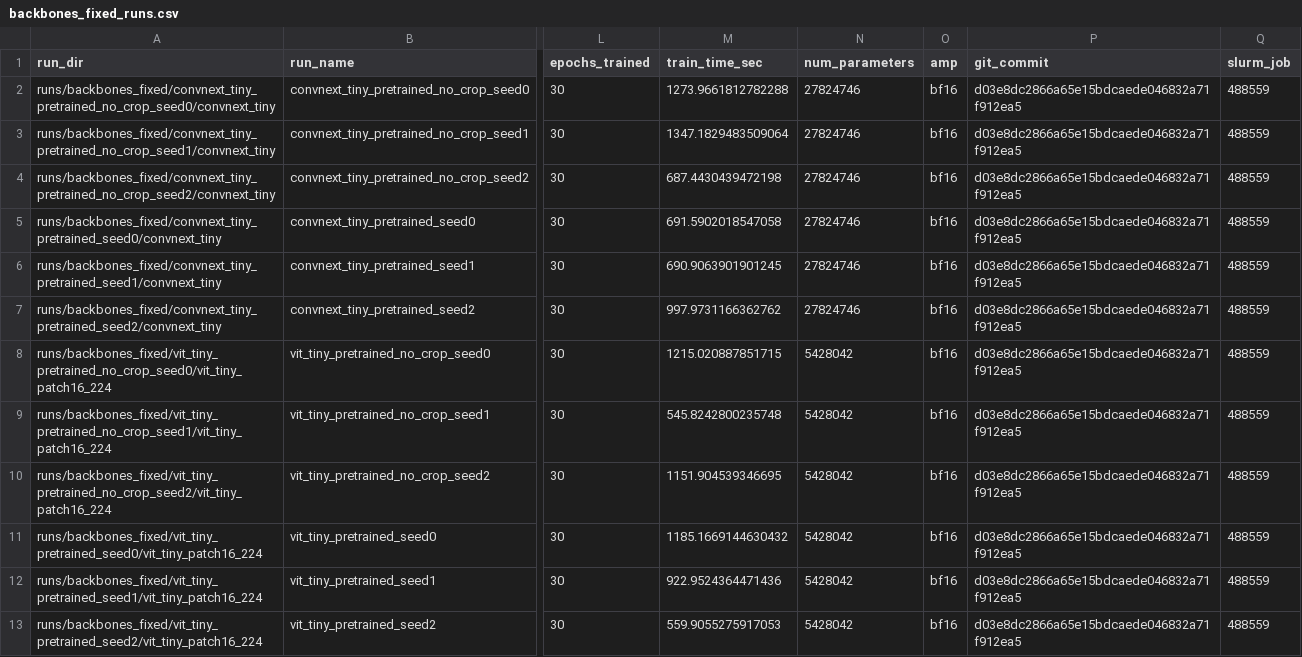
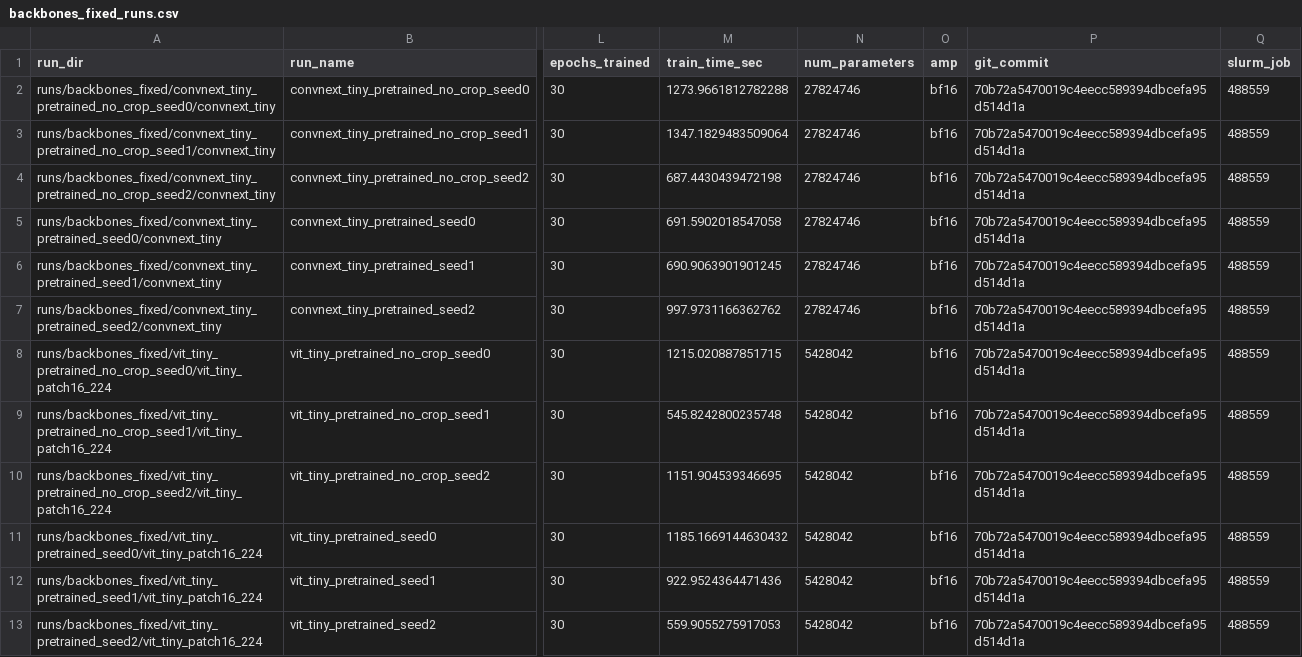
Before and after one commit to SatvikPraveen/FashionMNIST-Analysis, a CSV file: results/sweeps/backbones_fixed_runs.csv, drawn as a sheet; only a part is shown, gaps mark what is left out; the diff names each change by its address in the sheet, - before the commit and + after, or states it on an @@ line.

```diff
--- a/results/sweeps/backbones_fixed_runs.csv
+++ b/results/sweeps/backbones_fixed_runs.csv
-P2:P13 (git_commit): d03e8dc2866a65e15bdcaede046832a71f912ea5
+P2:P13 (git_commit): 70b72a5470019c4eecc589394dbcefa95d514d1a
```
Also changed, not shown: results/sweeps/augmentation_ablation_runs.csv, results/sweeps/augmentation_fixed_runs.csv, 8 other files.
